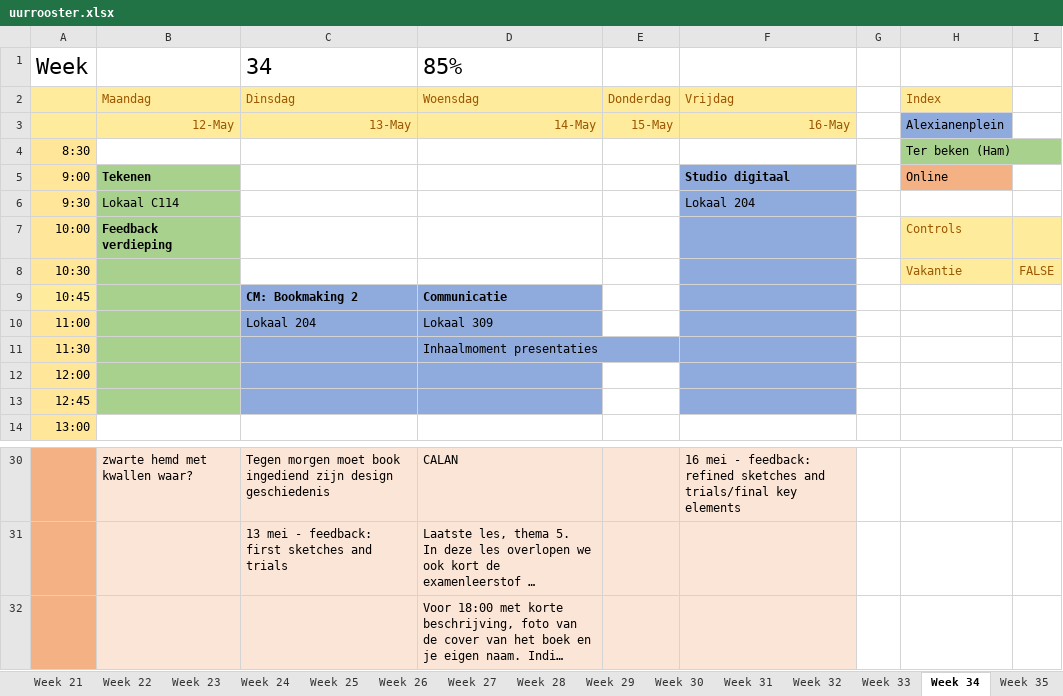
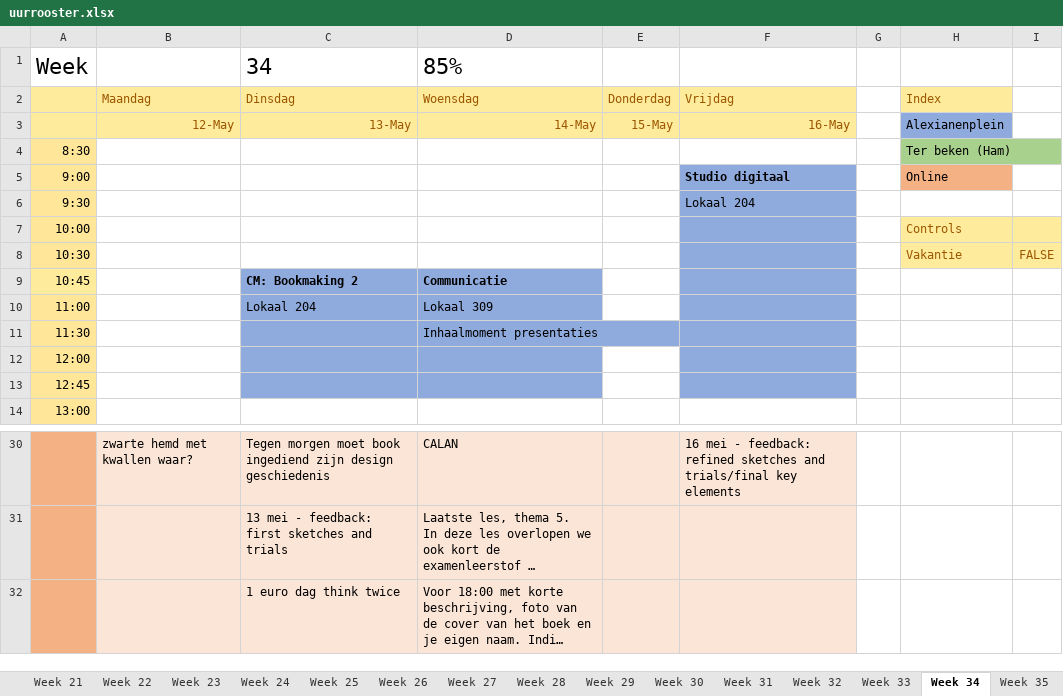
Before and after one commit to ninjahisser/LUCA-2, an Excel workbook: uurrooster.xlsx, sheet Week 34, drawn as a sheet; only a part is shown, gaps mark what is left out; long unchanged cells end in …; values as stored, in another font and other column widths than the file's, no borders; conditional formats not drawn; the diff names each change by its address in the sheet, - before the commit and + after, or states it on an @@ line.

```diff
--- a/uurrooster.xlsx (sheet Week 34)
+++ b/uurrooster.xlsx (sheet Week 34)
-B5: Tekenen
+B5: (empty)
-B5:B13 fill: #A9D18E
+B5:B13 fill: none
-B6: Lokaal C114
+B6: (empty)
-B7: Feedback verdieping
+B7: (empty)
-C32: (empty)
+C32: 1 euro dag think twice
```
Also changed, not shown: sheet Week 36, sheet Week 40, sheet Week 37, sheet Week 35, sheet Week 33, 3 other files.
